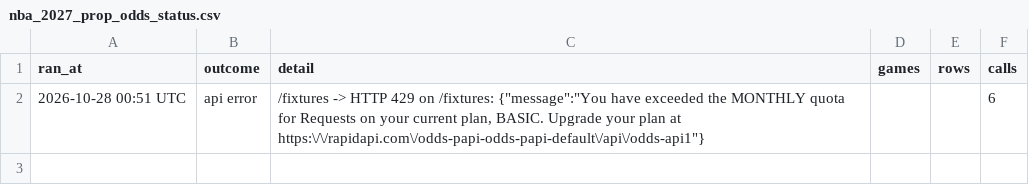
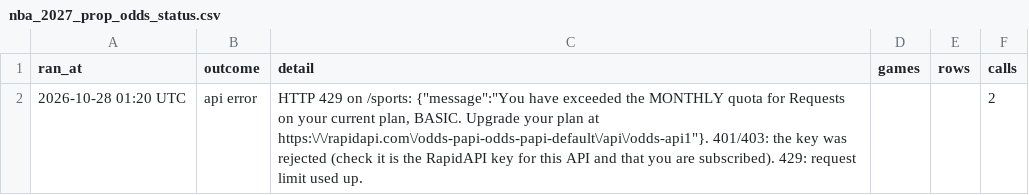
Before and after one commit to HitByOne/NBAData, a CSV file: site/data/nba_2027_prop_odds_status.csv, drawn as a sheet.

```diff
--- a/site/data/nba_2027_prop_odds_status.csv
+++ b/site/data/nba_2027_prop_odds_status.csv
@@ -1,2 +1,2 @@
 ran_at,outcome,detail,games,rows,calls
-2026-10-28 00:51 UTC,api error,"/fixtures -> HTTP 429 on /fixtures: {""message"":""You have exceeded the MONTHLY quota for Requests on your current plan, BASIC. Upgrade your plan at https:\/\/rapidapi.com\/odds-papi-odds-papi-default\/api\/odds-api1""}",,,6
+2026-10-28 01:20 UTC,api error,"HTTP 429 on /sports: {""message"":""You have exceeded the MONTHLY quota for Requests on your current plan, BASIC. Upgrade your plan at https:\/\/rapidapi.com\/odds-papi-odds-papi-default\/api\/odds-api1""}. 401/403: the key was rejected (check it is the RapidAPI key for this API and that you are subscribed). 429: request limit used up.",,,2
```
Also changed, not shown: site/data/nba_2027_injury_report.csv, site/data/nba_2027_upcoming_matchups.csv.
